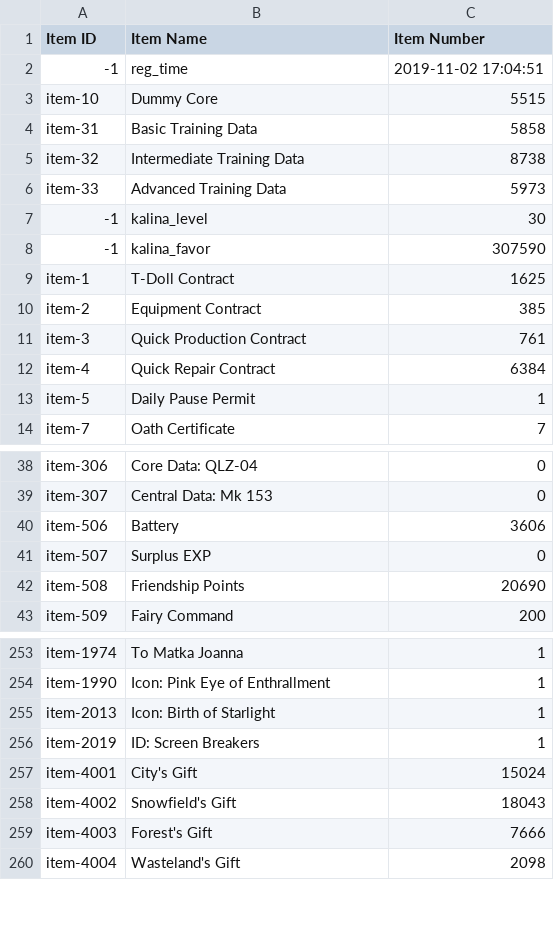
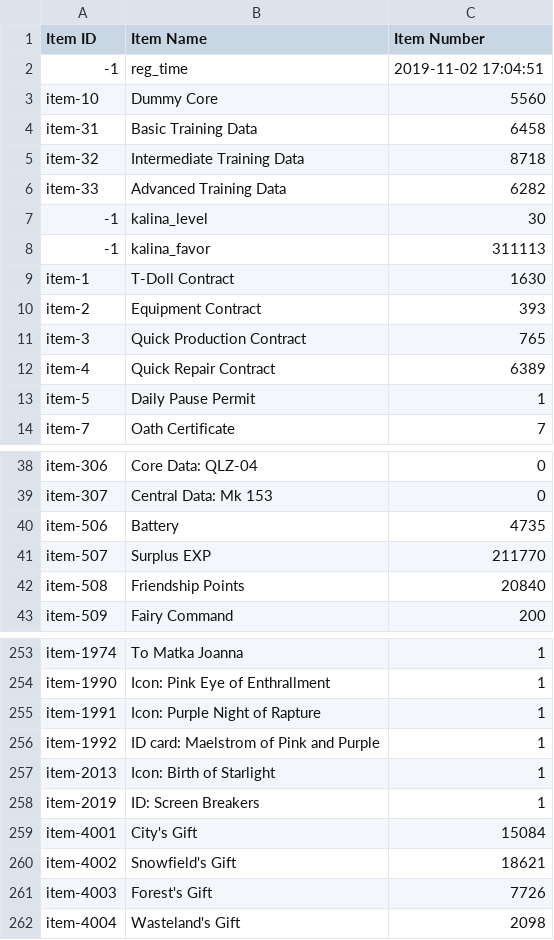
Before and after one commit to TheRealPetraLal/Info, a CSV file: Petra★Lal_878904_item_info.csv, drawn as a sheet; only a part is shown, gaps mark what is left out; the diff covers the shown part only.

```diff
--- a/Petra★Lal_878904_item_info.csv
+++ b/Petra★Lal_878904_item_info.csv
@@ -2,12 +2,12 @@ Item ID,Item Name,Item Number
 -1,reg_time,2019-11-02 17:04:51
-item-10,Dummy Core,5515
-item-31,Basic Training Data,5858
-item-32,Intermediate Training Data,8738
-item-33,Advanced Training Data,5973
+item-10,Dummy Core,5560
+item-31,Basic Training Data,6458
+item-32,Intermediate Training Data,8718
+item-33,Advanced Training Data,6282
 -1,kalina_level,30
--1,kalina_favor,307590
-item-1,T-Doll Contract,1625
-item-2,Equipment Contract,385
-item-3,Quick Production Contract,761
-item-4,Quick Repair Contract,6384
+-1,kalina_favor,311113
+item-1,T-Doll Contract,1630
+item-2,Equipment Contract,393
+item-3,Quick Production Contract,765
+item-4,Quick Repair Contract,6389
 item-5,Daily Pause Permit,1
@@ -39,5 +39,5 @@ item-306,Core Data: QLZ-04,0
 item-307,Central Data: Mk 153,0
-item-506,Battery,3606
-item-507,Surplus EXP,0
-item-508,Friendship Points,20690
+item-506,Battery,4735
+item-507,Surplus EXP,211770
+item-508,Friendship Points,20840
 item-509,Fairy Command,200
@@ -254,7 +254,9 @@ item-1974,To Matka Joanna,1
 item-1990,Icon: Pink Eye of Enthrallment,1
+item-1991,Icon: Purple Night of Rapture,1
+item-1992,ID card: Maelstrom of Pink and Purple,1
 item-2013,Icon: Birth of Starlight,1
 item-2019,ID:  Screen Breakers,1
-item-4001,City's Gift,15024
-item-4002,Snowfield's Gift,18043
-item-4003,Forest's Gift,7666
+item-4001,City's Gift,15084
+item-4002,Snowfield's Gift,18621
+item-4003,Forest's Gift,7726
 item-4004,Wasteland's Gift,2098
```
Also changed, not shown: 17 edited cells elsewhere in this file, Petra★Lal_878904__theater_optimize_team.csv, Petra★Lal_878904__theater_perfect_team.csv, 5 other files.
